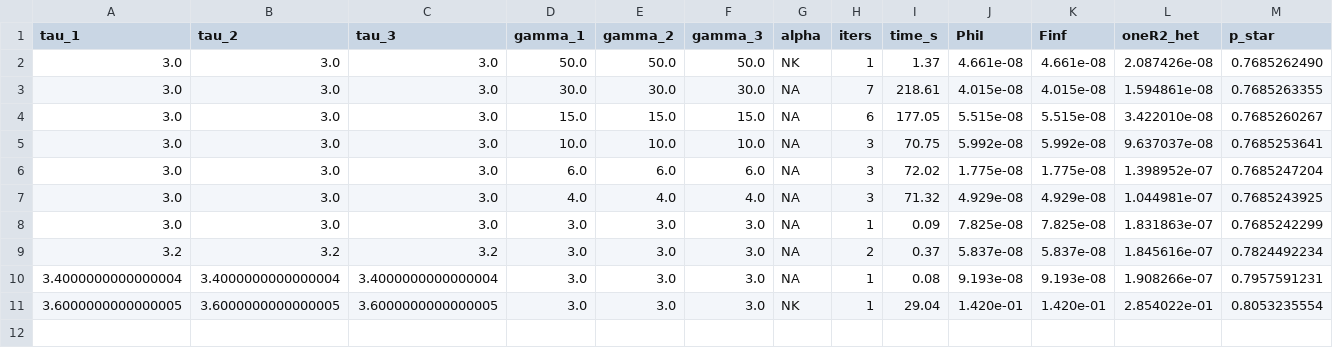
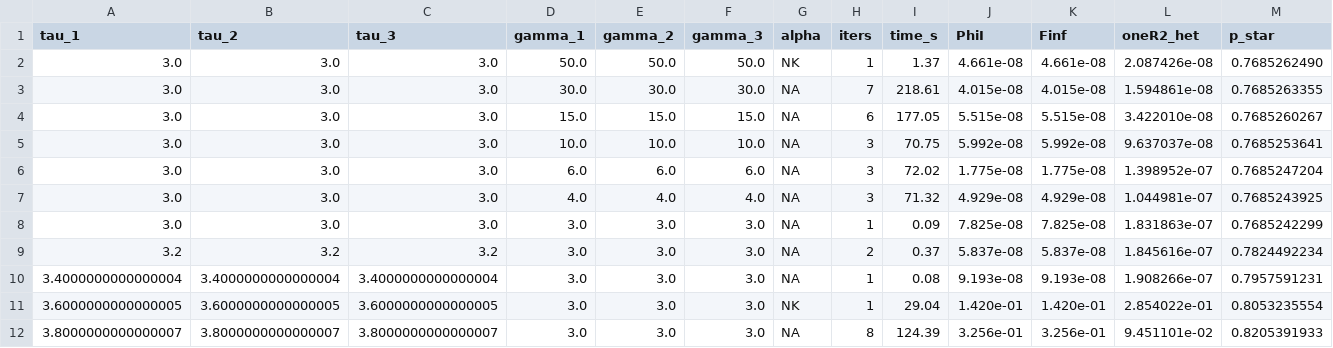
Before and after one commit to mhpbreugem/REZN, a CSV file: python/pchip_G11u20_forward.csv, drawn as a sheet; only a part is shown; rows hold the shown columns only; the diff names each change by its address in the sheet, - before the commit and + after, or states it on an @@ line.

```diff
--- a/python/pchip_G11u20_forward.csv
+++ b/python/pchip_G11u20_forward.csv
+row 12: 3.8000000000000007 | 3.8000000000000007 | 3.8000000000000007 | 3.0 | 3.0 | 3.0 | NA | 8 | 124.39 | 3.256e-01 | 3.256e-01 | 9.451101e-02 | 0.8205391933
```
